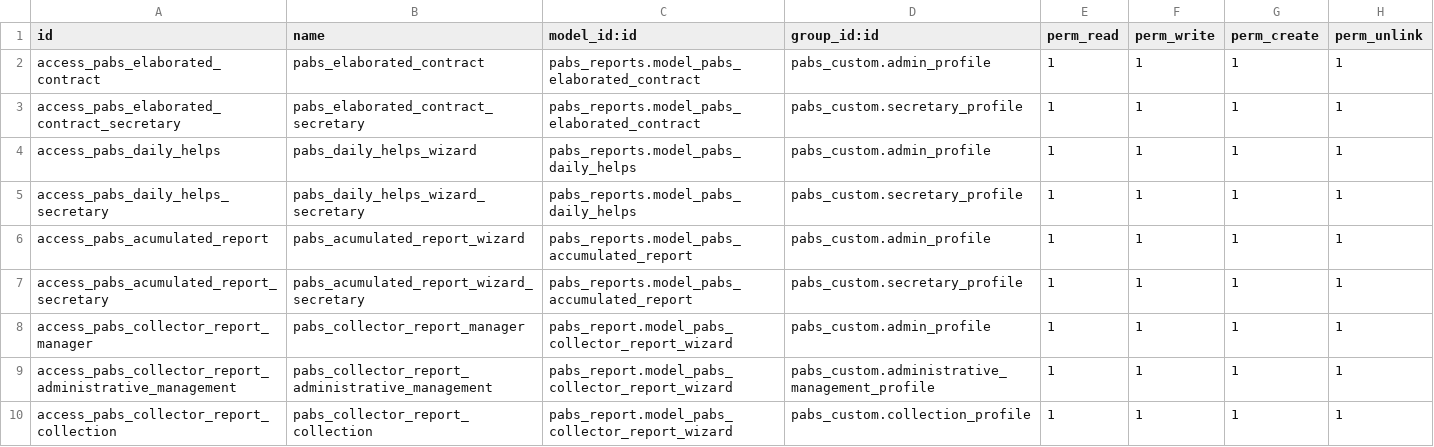
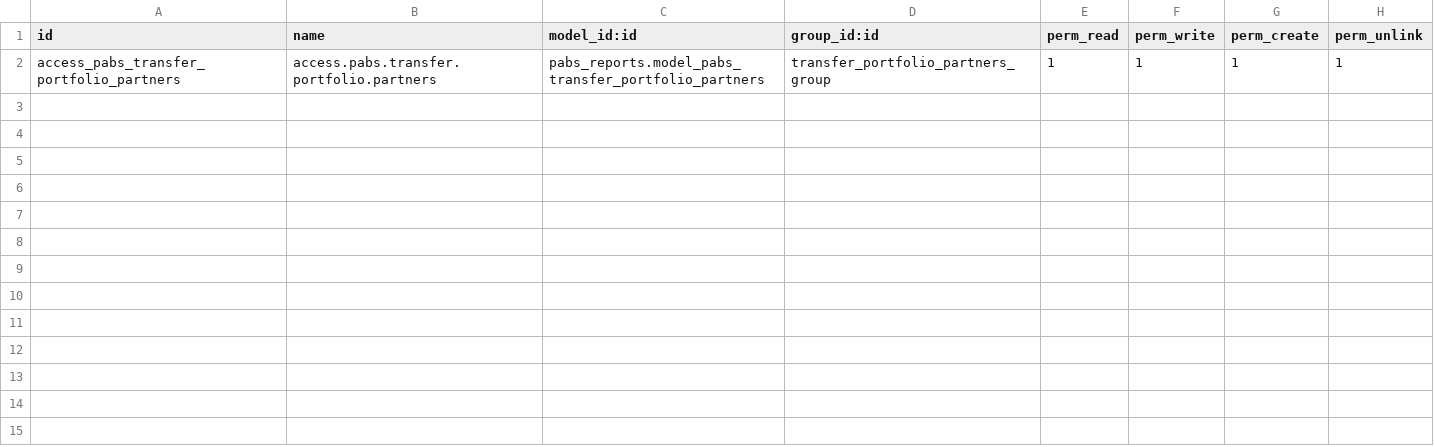
Before and after one commit to eserra01/x, a CSV file: pabs_reports/security/ir.model.access.csv, drawn as a sheet.

Commit message:
[ADD] se agrega la transferencia de cartera a los cobradores

```diff
--- a/pabs_reports/security/ir.model.access.csv
+++ b/pabs_reports/security/ir.model.access.csv
@@ -1,10 +1,2 @@
 id,name,model_id:id,group_id:id,perm_read,perm_write,perm_create,perm_unlink
-access_pabs_elaborated_contract,pabs_elaborated_contract,pabs_reports.model_pabs_elaborated_contract,pabs_custom.admin_profile,1,1,1,1
-access_pabs_elaborated_contract_secretary,pabs_elaborated_contract_secretary,pabs_reports.model_pabs_elaborated_contract,pabs_custom.secretary_profile,1,1,1,1
-access_pabs_daily_helps,pabs_daily_helps_wizard,pabs_reports.model_pabs_daily_helps,pabs_custom.admin_profile,1,1,1,1
-access_pabs_daily_helps_secretary,pabs_daily_helps_wizard_secretary,pabs_reports.model_pabs_daily_helps,pabs_custom.secretary_profile,1,1,1,1
-access_pabs_acumulated_report,pabs_acumulated_report_wizard,pabs_reports.model_pabs_accumulated_report,pabs_custom.admin_profile,1,1,1,1
-access_pabs_acumulated_report_secretary,pabs_acumulated_report_wizard_secretary,pabs_reports.model_pabs_accumulated_report,pabs_custom.secretary_profile,1,1,1,1
-access_pabs_collector_report_manager,pabs_collector_report_manager,pabs_report.model_pabs_collector_report_wizard,pabs_custom.admin_profile,1,1,1,1
-access_pabs_collector_report_administrative_management,pabs_collector_report_administrative_management,pabs_report.model_pabs_collector_report_wizard,pabs_custom.administrative_management_profile,1,1,1,1
-access_pabs_collector_report_collection,pabs_collector_report_collection,pabs_report.model_pabs_collector_report_wizard,pabs_custom.collection_profile,1,1,1,1
+access_pabs_transfer_portfolio_partners,access.pabs.transfer.portfolio.partners,pabs_reports.model_pabs_transfer_portfolio_partners,transfer_portfolio_partners_group,1,1,1,1
```
Also changed, not shown: 7 other files.
